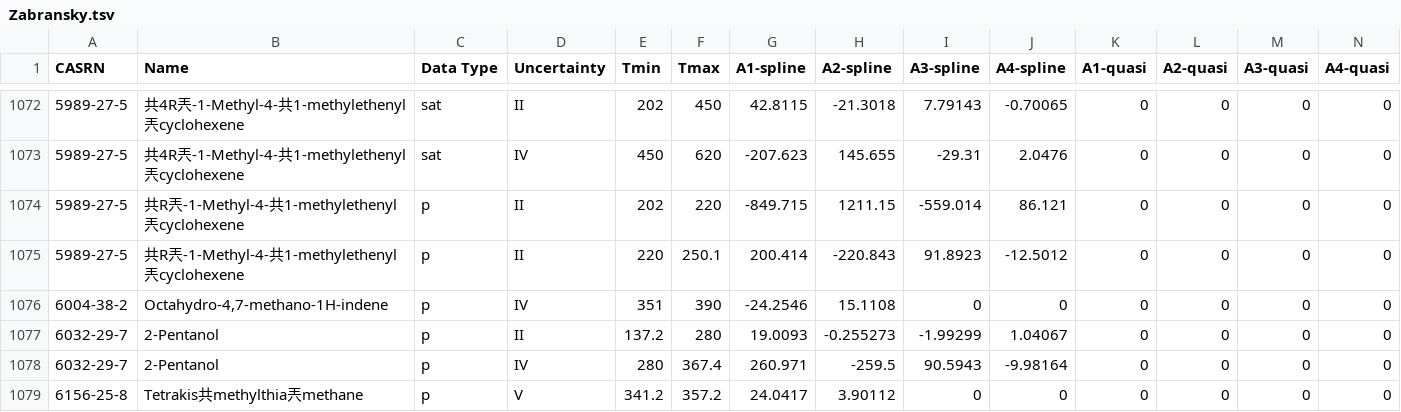
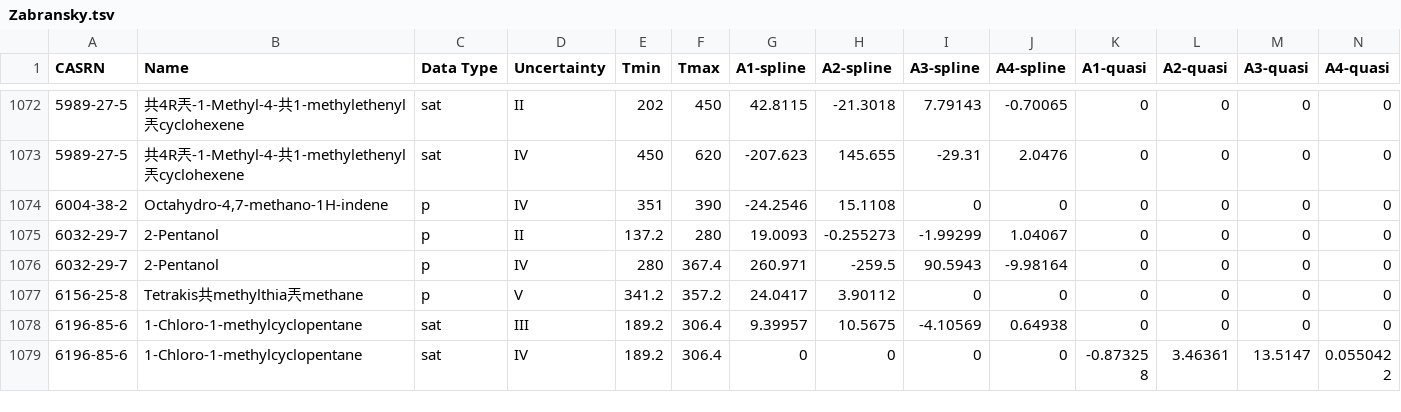
Before and after one commit to CalebBell/chemicals, a TSV file: chemicals/Heat Capacity/Zabransky.tsv, drawn as a sheet; only a part is shown, gaps mark what is left out; the shorter side is filled out with more unchanged rows; rows hold the shown columns only; the diff names each change by its address in the sheet, - before the commit and + after, or states it on an @@ line.

```diff
--- a/chemicals/Heat Capacity/Zabransky.tsv
+++ b/chemicals/Heat Capacity/Zabransky.tsv
-row 1074: 5989-27-5 | 共R兲-1-Methyl-4-共1-methylethenyl兲cyclohexene | p | II | 202 | 220 | -849.715 | 1211.15 | -559.014 | 86.121 | 0 | 0 | 0 | 0
-row 1075: 5989-27-5 | 共R兲-1-Methyl-4-共1-methylethenyl兲cyclohexene | p | II | 220 | 250.1 | 200.414 | -220.843 | 91.8923 | -12.5012 | 0 | 0 | 0 | 0
```
Also changed, not shown: 1 other file.
